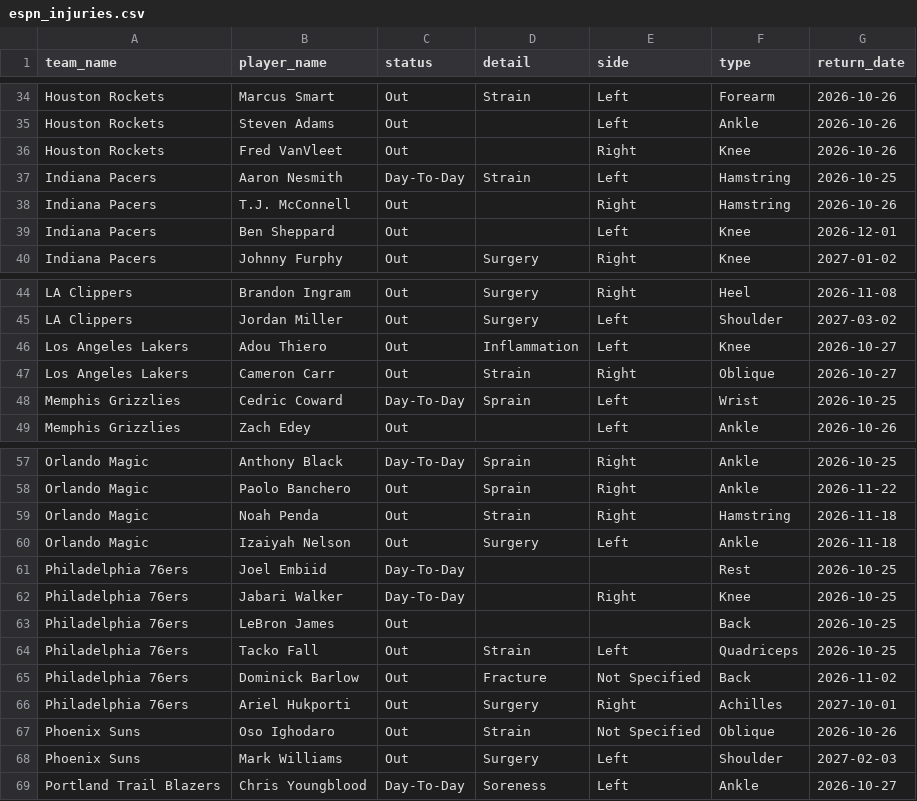
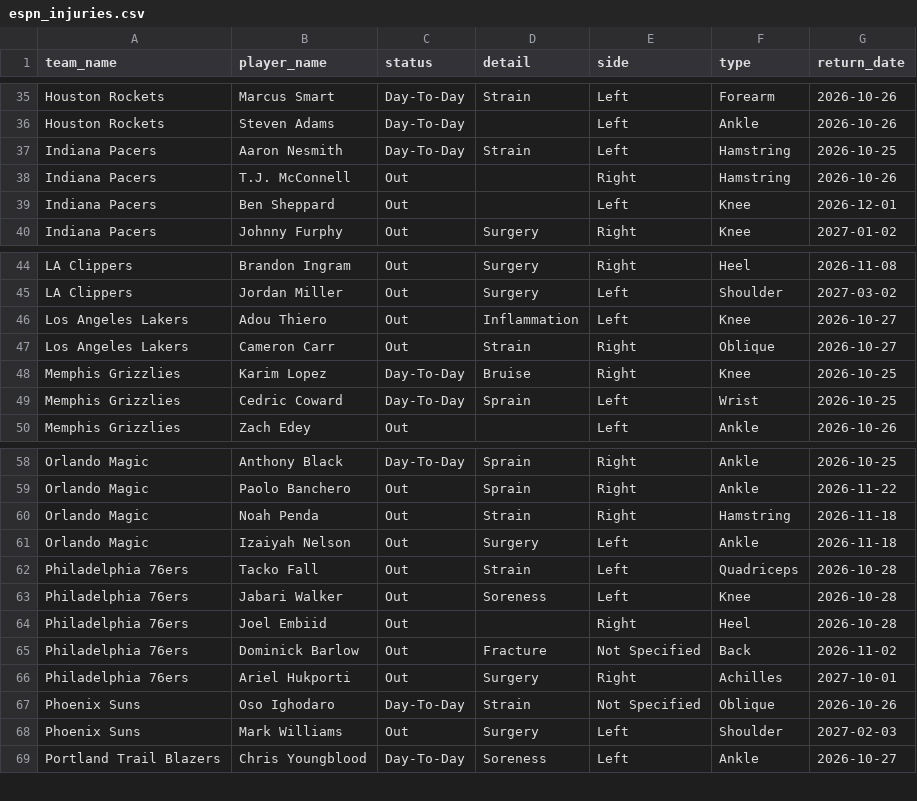
Before and after one commit to Thakky001/NBA, a CSV file: data/raw/espn_injuries.csv, drawn as a sheet; only a part is shown, gaps mark what is left out; removed rows and columns are numbered as before the commit, all else as after; the diff covers the shown part only; the diff names each change by its address in the sheet, - before the commit and + after, or states it on an @@ line.

```diff
--- a/data/raw/espn_injuries.csv
+++ b/data/raw/espn_injuries.csv
-C35:C36 (status): Out
+C35:C36 (status): Day-To-Day
-row 36: Houston Rockets | Fred VanVleet | Out |  | Right | Knee | 2026-10-26
+row 48: Memphis Grizzlies | Karim Lopez | Day-To-Day | Bruise | Right | Knee | 2026-10-25
-row 61: Philadelphia 76ers | Joel Embiid | Day-To-Day |  |  | Rest | 2026-10-25
-row 62: Philadelphia 76ers | Jabari Walker | Day-To-Day |  | Right | Knee | 2026-10-25
-row 63: Philadelphia 76ers | LeBron James | Out |  |  | Back | 2026-10-25
-G62 (return_date): 2026-10-25
+G62 (return_date): 2026-10-28
+row 63: Philadelphia 76ers | Jabari Walker | Out | Soreness | Left | Knee | 2026-10-28
+row 64: Philadelphia 76ers | Joel Embiid | Out |  | Right | Heel | 2026-10-28
-C67 (status): Out
+C67 (status): Day-To-Day
```
Also changed, not shown: 10 added rows, 9 removed rows and 5 edited cells elsewhere in this file, data/raw/predictions_ledger.csv, 2 other files.
